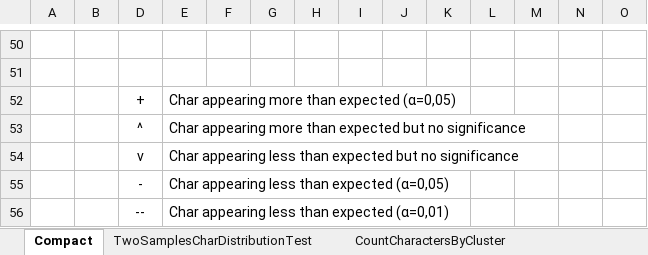
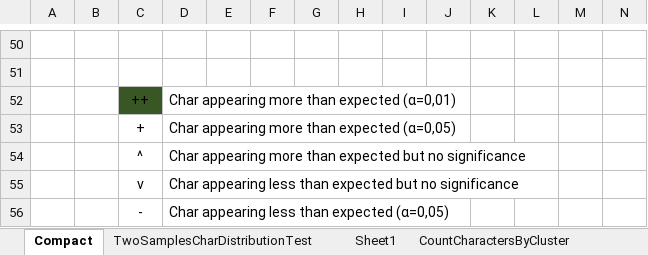
Before and after one commit to mzattera/v4j, an Excel workbook: resources/analysis/char distribution/Character Distribution.xlsx, sheet Compact, drawn as a sheet; only a part is shown, gaps mark what is left out; the shorter side is filled out with more unchanged rows; values as stored, in another font and other column widths than the file's, no borders; conditional formats not drawn; rows hold the shown columns only; the diff names each change by its address in the sheet, - before the commit and + after, or states it on an @@ line.

```diff
--- a/resources/analysis/char distribution/Character Distribution.xlsx (sheet Compact)
+++ b/resources/analysis/char distribution/Character Distribution.xlsx (sheet Compact)
+sheet tab: Sheet1
+row 52:  |  | ++ | Char appearing more than expected (α=0,01)
```
Also changed, not shown: hidden cells, resources/analysis/char distribution/CountGallows.xlsx, 9 other files.
